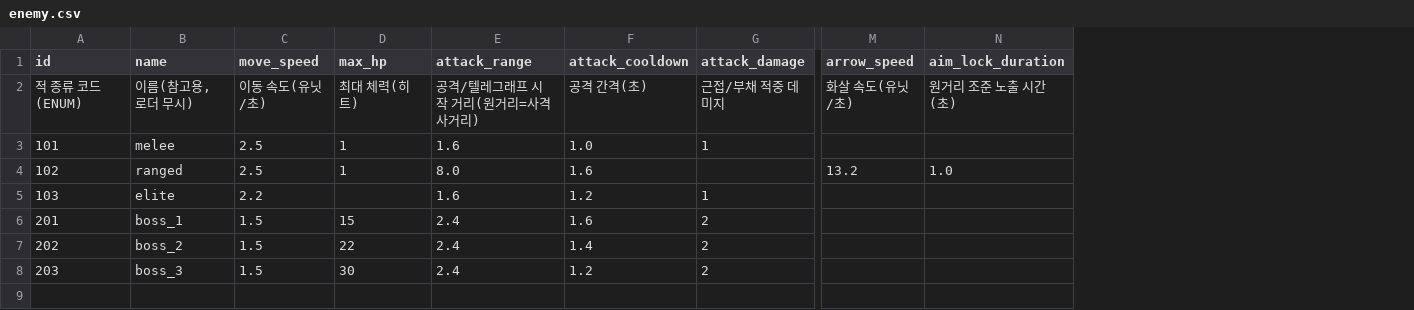
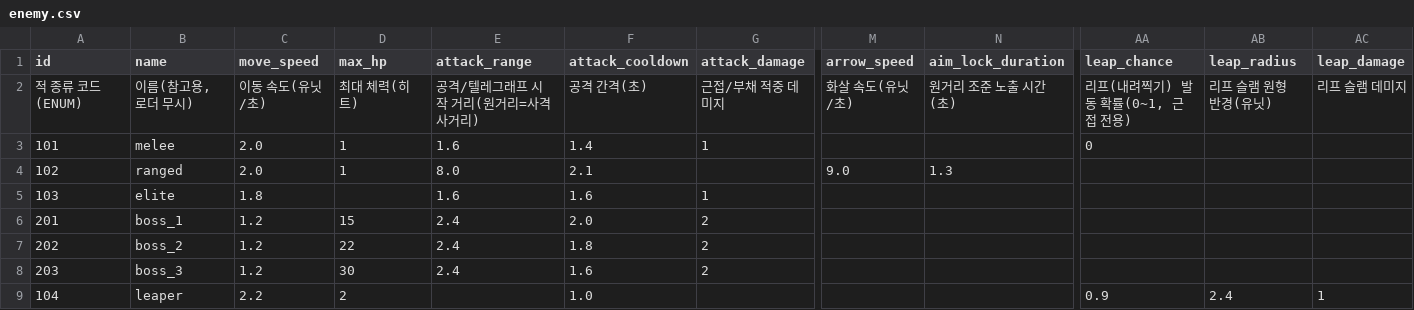
Before and after one commit to KIMDAHOON-PANGPANG/ProjectFBDC, a CSV file: data/enemy.csv, drawn as a sheet; only a part is shown, gaps mark what is left out; rows hold the shown columns only; the diff names each change by its address in the sheet, - before the commit and + after, or states it on an @@ line.

```diff
--- a/data/enemy.csv
+++ b/data/enemy.csv
+column AA (leap_chance), rows 2-3: 리프(내려찍기) 발동 확률(0~1, 근접 전용) | 0
+column AB (leap_radius), row 2: 리프 슬램 원형 반경(유닛)
+column AC (leap_damage), row 2: 리프 슬램 데미지
-C3:C4 (move_speed): 2.5
+C3:C4 (move_speed): 2.0
-F3 (attack_cooldown): 1.0
+F3 (attack_cooldown): 1.4
-F4 (attack_cooldown): 1.6
+F4 (attack_cooldown): 2.1
-M4 (arrow_speed): 13.2
+M4 (arrow_speed): 9.0
-N4 (aim_lock_duration): 1.0
+N4 (aim_lock_duration): 1.3
-C5 (move_speed): 2.2
+C5 (move_speed): 1.8
-F5 (attack_cooldown): 1.2
+F5 (attack_cooldown): 1.6
-C6:C8 (move_speed): 1.5
+C6:C8 (move_speed): 1.2
-F6 (attack_cooldown): 1.6
+F6 (attack_cooldown): 2.0
-F7 (attack_cooldown): 1.4
+F7 (attack_cooldown): 1.8
-F8 (attack_cooldown): 1.2
+F8 (attack_cooldown): 1.6
+row 9: 104 | leaper | 2.2 | 2 |  | 1.0 |  |  |  | 0.9 | 2.4 | 1
```
Also changed, not shown: data/pc.csv, 21 other files.
